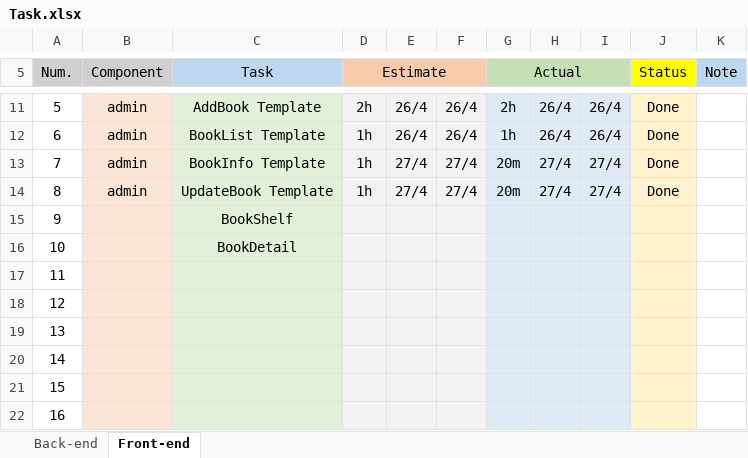
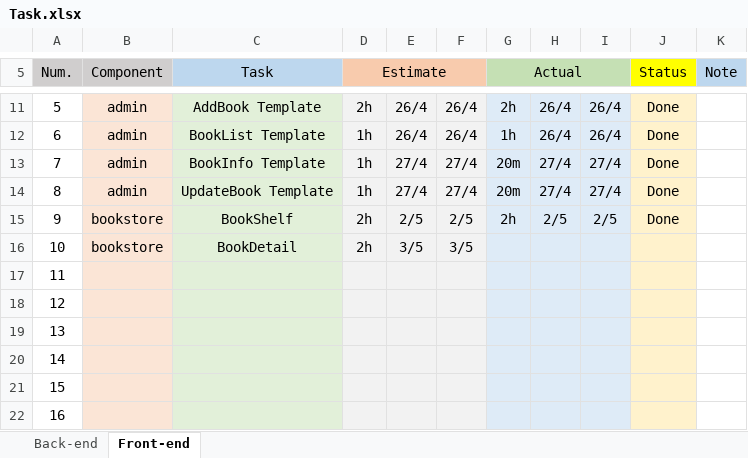
Before and after one commit to toannx95/E-Commerce-BookStore, an Excel workbook: Task.xlsx, sheet Front-end, drawn as a sheet; only a part is shown, gaps mark what is left out; values as stored, in another font and other column widths than the file's, no borders; the diff names each change by its address in the sheet, - before the commit and + after, or states it on an @@ line.

```diff
--- a/Task.xlsx (sheet Front-end)
+++ b/Task.xlsx (sheet Front-end)
-B15:B16 (Component): (empty)
+B15:B16 (Component): bookstore
-D15:D16 (Estimate): (empty)
+D15:D16 (Estimate): 2h
-E15: (empty)
+E15: 2/5
-F15: (empty)
+F15: 2/5
-G15 (Actual): (empty)
+G15 (Actual): 2h
-H15: (empty)
+H15: 2/5
-I15: (empty)
+I15: 2/5
-J15 (Status): (empty)
+J15 (Status): Done
-E16: (empty)
+E16: 3/5
-F16: (empty)
+F16: 3/5
```
Also changed, not shown: sheet Back-end, 15 other files.
